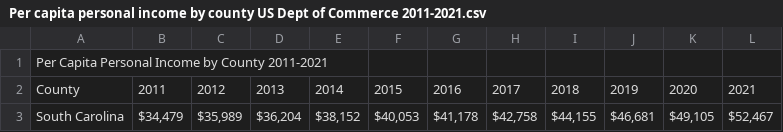
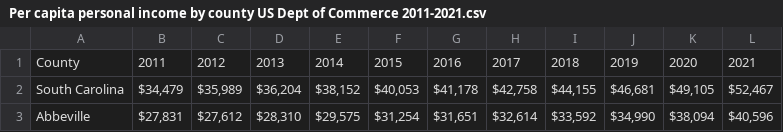
Before and after one commit to LawrenJ/LawrenJ, a CSV file: Project_1/Data/Per capita personal income by county US Dept of Commerce 2011-2021.csv, drawn as a sheet; only a part is shown; the shorter side is filled out with more unchanged rows; the diff names each change by its address in the sheet, - before the commit and + after, or states it on an @@ line.

```diff
--- a/Project_1/Data/Per capita personal income by county US Dept of Commerce 2011-2021.csv
+++ b/Project_1/Data/Per capita personal income by county US Dept of Commerce 2011-2021.csv
-row 1: Per Capita Personal Income by County 2011-2021
```
Also changed, not shown: Project_1/Data/SAIPE Population w percent in poverty 2011-2021_1.csv, Project_1/Data/SC_County_Laborforce.csv, 2 other files.
